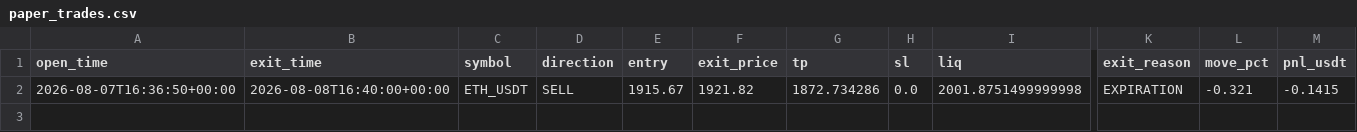
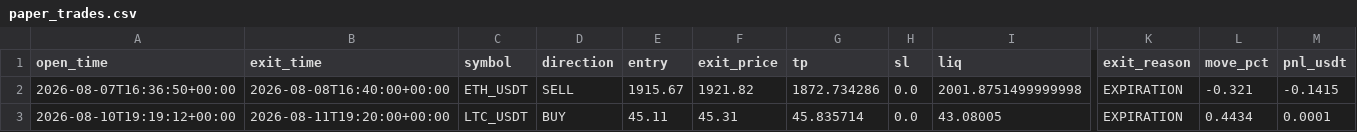
Before and after one commit to Taxi77777/crypto-signals-timesfm, a CSV file: paper_trades.csv, drawn as a sheet; only a part is shown, gaps mark what is left out; rows hold the shown columns only; the diff names each change by its address in the sheet, - before the commit and + after, or states it on an @@ line.

```diff
--- a/paper_trades.csv
+++ b/paper_trades.csv
+row 3: 2026-08-10T19:19:12+00:00 | 2026-08-11T19:20:00+00:00 | LTC_USDT | BUY | 45.11 | 45.31 | 45.835714 | 0.0 | 43.08005 | EXPIRATION | 0.4434 | 0.0001
```
Also changed, not shown: 3 other files.
